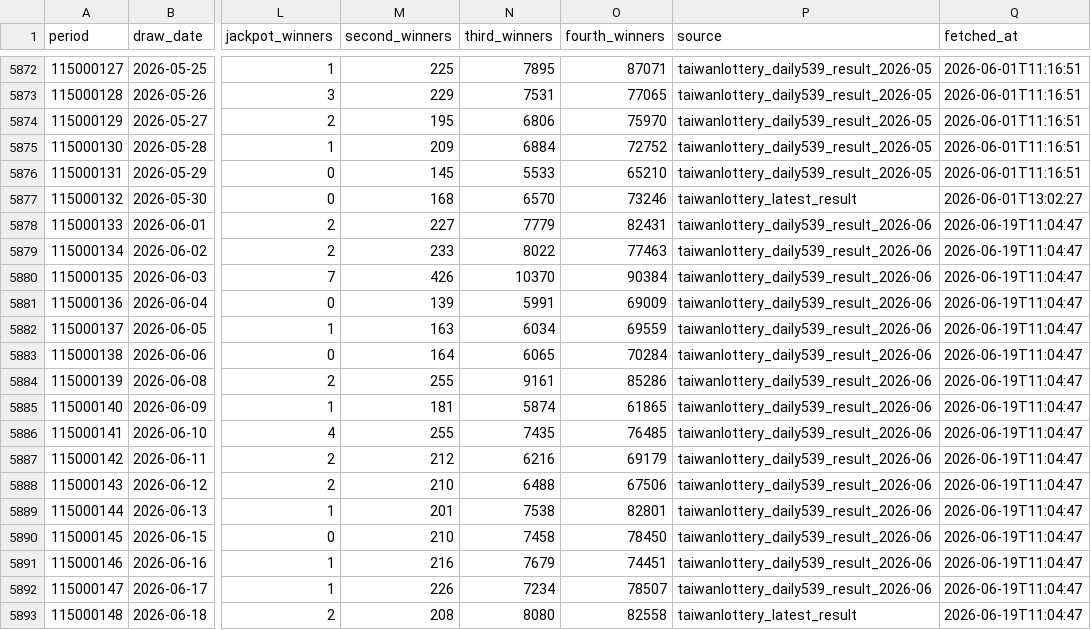
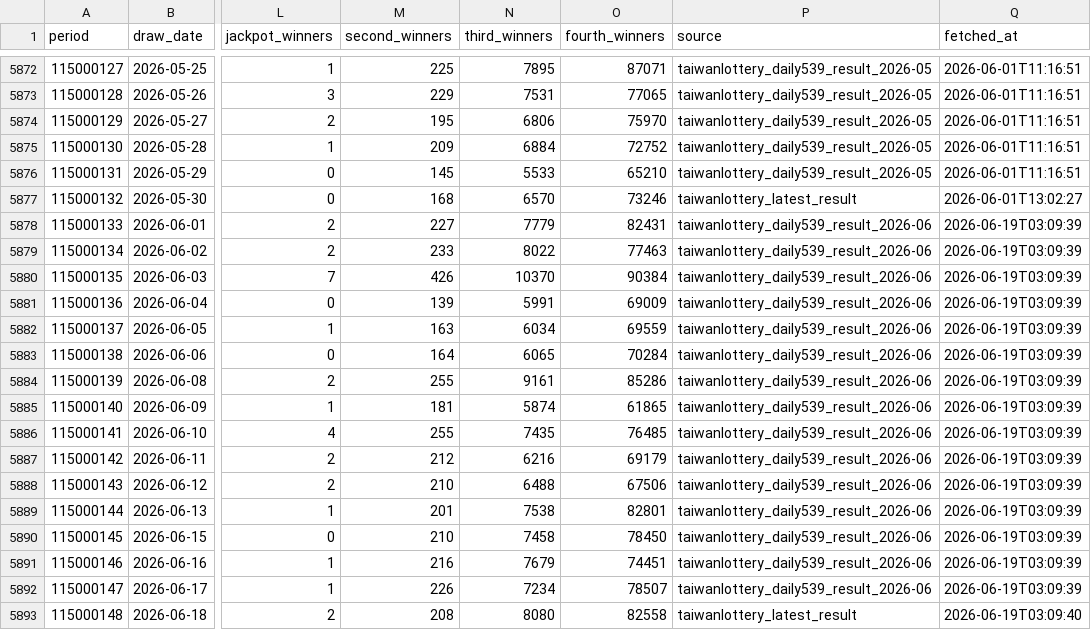
Before and after one commit to pingshen670924-dotcom/mobile-539-system, a CSV file: data/539.csv, drawn as a sheet; only a part is shown, gaps mark what is left out; the diff names each change by its address in the sheet, - before the commit and + after, or states it on an @@ line.

```diff
--- a/data/539.csv
+++ b/data/539.csv
-Q5878:Q5892 (fetched_at): 2026-06-19T11:04:47
+Q5878:Q5892 (fetched_at): 2026-06-19T03:09:39
-Q5893 (fetched_at): 2026-06-19T11:04:47
+Q5893 (fetched_at): 2026-06-19T03:09:40
```
Also changed, not shown: 25 other files.
